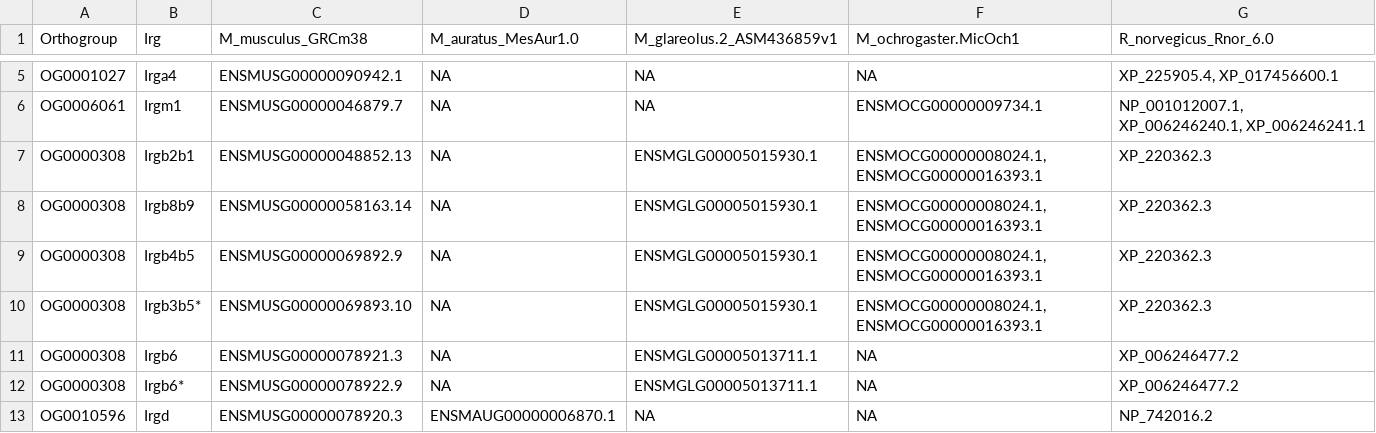
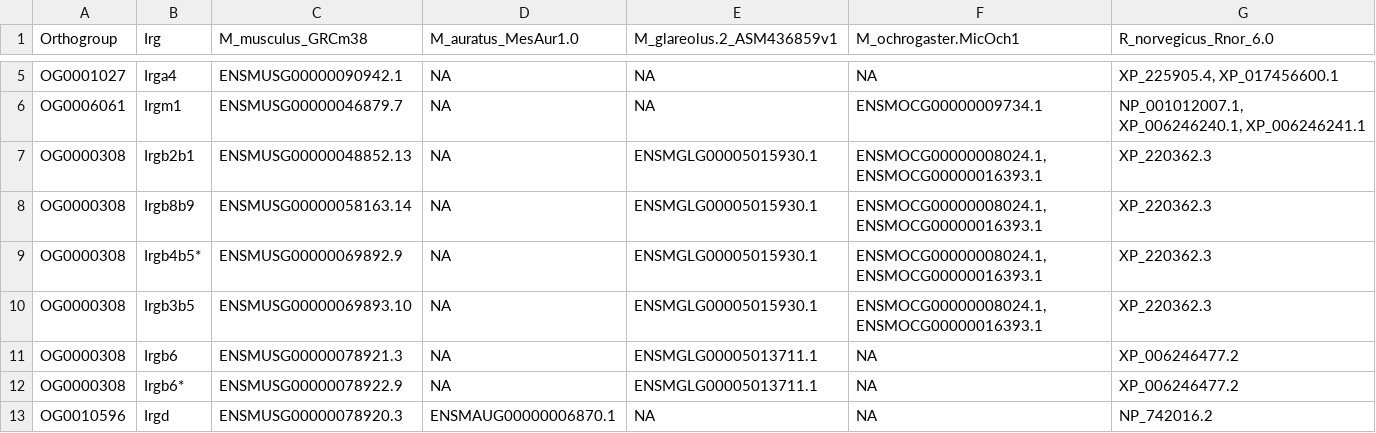
Before and after one commit to alicebalard/RodentIRGs, a CSV file: data/MusOrthologues.csv, drawn as a sheet; only a part is shown, gaps mark what is left out.

```diff
--- a/data/MusOrthologues.csv
+++ b/data/MusOrthologues.csv
@@ -8,4 +8,4 @@ OG0000308,Irgb2b1,ENSMUSG00000048852.13,NA,ENSMGLG00005015930.1,"ENSMOCG00000008
 OG0000308,Irgb8b9,ENSMUSG00000058163.14,NA,ENSMGLG00005015930.1,"ENSMOCG00000008024.1, ENSMOCG00000016393.1",XP_220362.3
-OG0000308,Irgb4b5,ENSMUSG00000069892.9,NA,ENSMGLG00005015930.1,"ENSMOCG00000008024.1, ENSMOCG00000016393.1",XP_220362.3
-OG0000308,Irgb3b5*,ENSMUSG00000069893.10,NA,ENSMGLG00005015930.1,"ENSMOCG00000008024.1, ENSMOCG00000016393.1",XP_220362.3
+OG0000308,Irgb4b5*,ENSMUSG00000069892.9,NA,ENSMGLG00005015930.1,"ENSMOCG00000008024.1, ENSMOCG00000016393.1",XP_220362.3
+OG0000308,Irgb3b5,ENSMUSG00000069893.10,NA,ENSMGLG00005015930.1,"ENSMOCG00000008024.1, ENSMOCG00000016393.1",XP_220362.3
 OG0000308,Irgb6,ENSMUSG00000078921.3,NA,ENSMGLG00005013711.1,NA,XP_006246477.2
```
Also changed, not shown: 11 other files.
